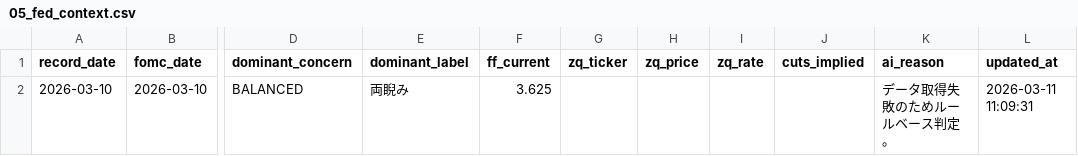
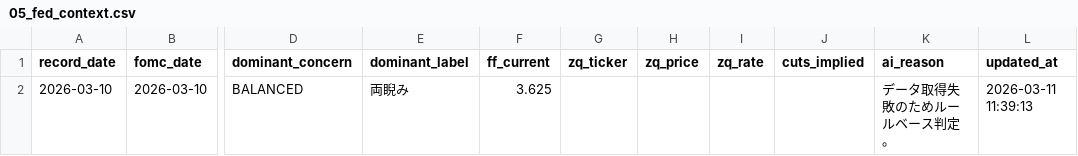
Before and after one commit to Koichi-Shigihara2/TANUKI-NEWS, a CSV file: data/05_fed_context.csv, drawn as a sheet; only a part is shown, gaps mark what is left out; the diff names each change by its address in the sheet, - before the commit and + after, or states it on an @@ line.

```diff
--- a/data/05_fed_context.csv
+++ b/data/05_fed_context.csv
-L2 (updated_at): 2026-03-11 11:09:31
+L2 (updated_at): 2026-03-11 11:39:13
```
